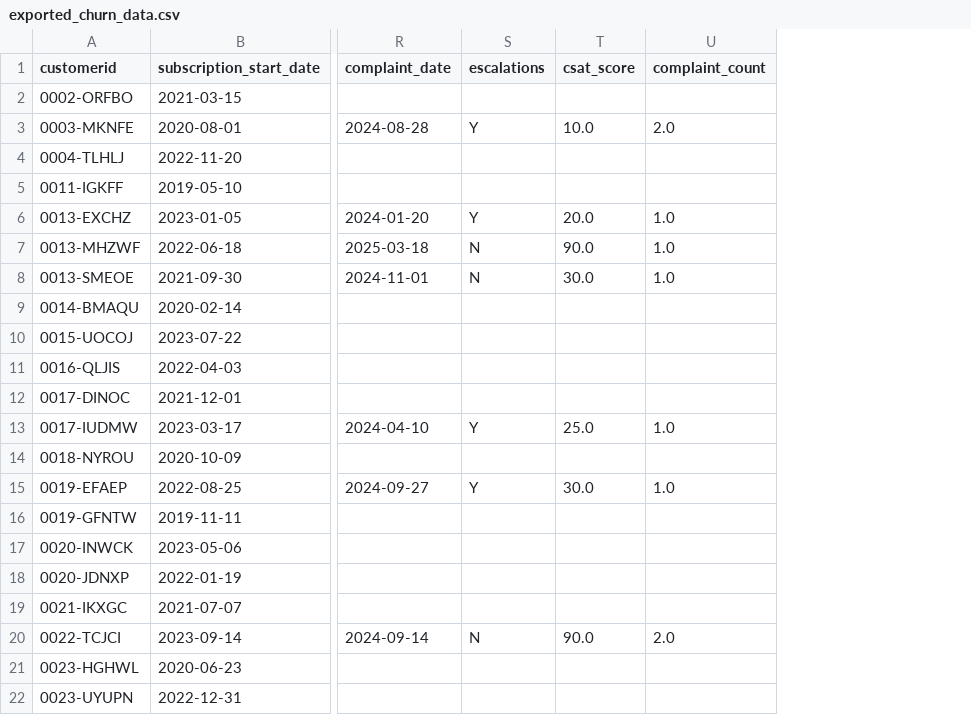
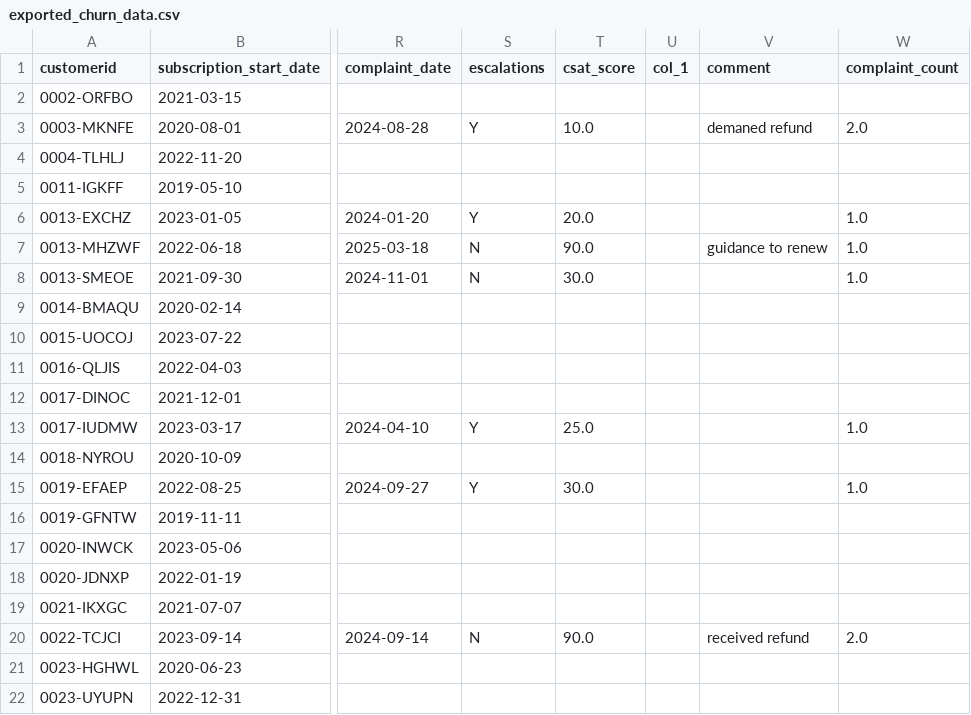
Before and after one commit to Nigam2004/Churn_Analysis, a CSV file: exported_churn_data.csv, drawn as a sheet; only a part is shown, gaps mark what is left out; the diff names each change by its address in the sheet, - before the commit and + after, or states it on an @@ line.

```diff
--- a/exported_churn_data.csv
+++ b/exported_churn_data.csv
+column U (col_1), empty
+column V (comment), rows 3-20: demaned refund |  |  |  | guidance to renew |  |  |  |  |  |  |  |  |  |  |  |  | received refund
```
Also changed, not shown: 1 other file.
